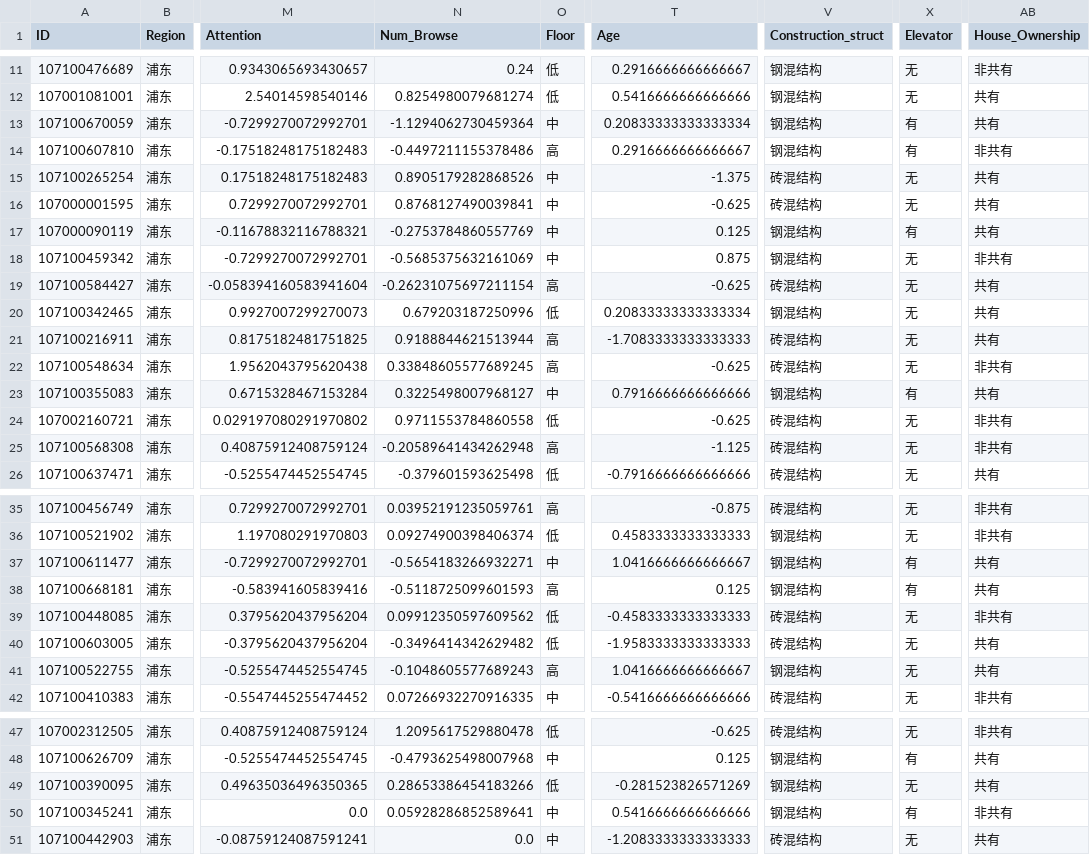
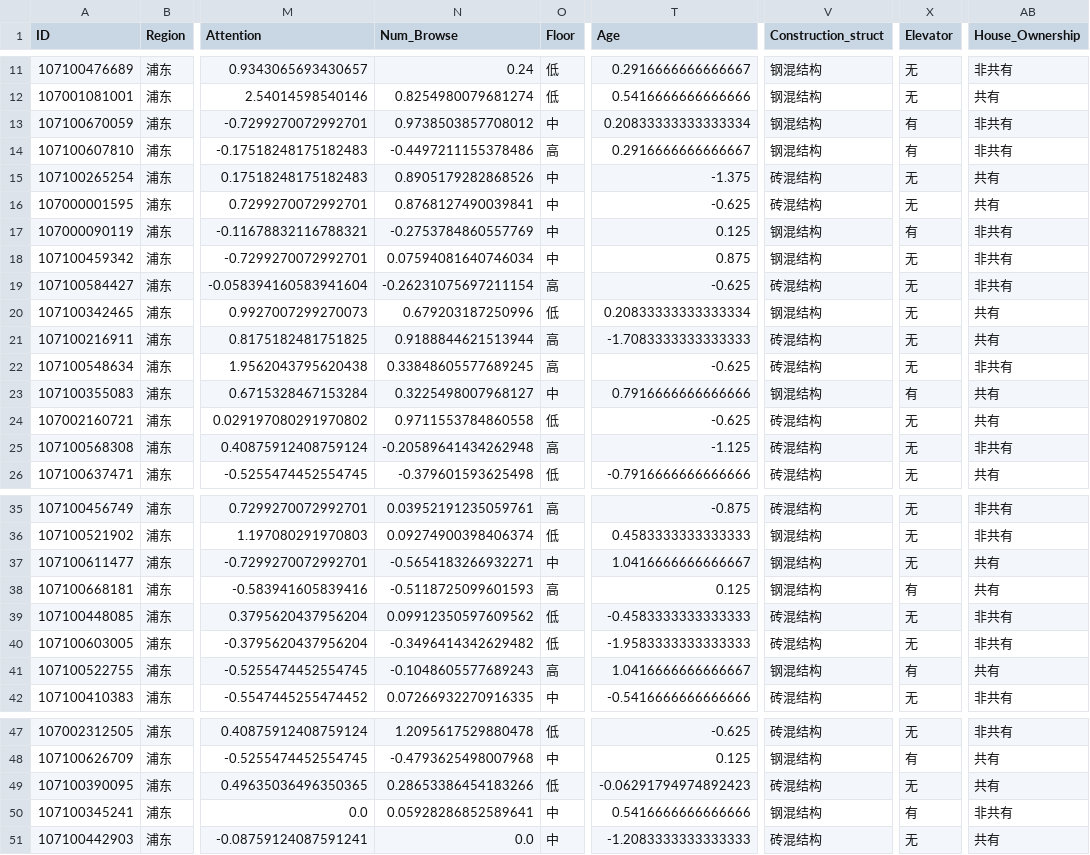
Before and after one commit to RussWong/JudicialSale, a CSV file: Data/Price_System/Price_Predict/qualified/used_house_data_test_qualified.csv, drawn as a sheet; only a part is shown, gaps mark what is left out; the diff covers the shown part only; the diff names each change by its address in the sheet, - before the commit and + after, or states it on an @@ line.

```diff
--- a/Data/Price_System/Price_Predict/qualified/used_house_data_test_qualified.csv
+++ b/Data/Price_System/Price_Predict/qualified/used_house_data_test_qualified.csv
-N13 (Num_Browse): -1.1294062730459364
+N13 (Num_Browse): 0.9738503857708012
-AB13 (House_Ownership): 共有
+AB13 (House_Ownership): 非共有
-AB17 (House_Ownership): 共有
+AB17 (House_Ownership): 非共有
-N18 (Num_Browse): -0.5685375632161069
+N18 (Num_Browse): 0.07594081640746034
-AB19 (House_Ownership): 共有
+AB19 (House_Ownership): 非共有
-AB24 (House_Ownership): 非共有
+AB24 (House_Ownership): 共有
-X37 (Elevator): 有
+X37 (Elevator): 无
-AB40 (House_Ownership): 共有
+AB40 (House_Ownership): 非共有
-X41 (Elevator): 无
+X41 (Elevator): 有
-T49 (Age): -0.281523826571269
+T49 (Age): -0.06291794974892423
-V49 (Construction_struct): 钢混结构
+V49 (Construction_struct): 砖混结构
```
Also changed, not shown: 4 edited cells elsewhere in this file, Data/Price_System/Price_Predict/encoding/used_house_data_test_encoding.csv, Data/Price_System/Price_Predict/feature/used_house_data_test_feature.csv, 6 other files.
